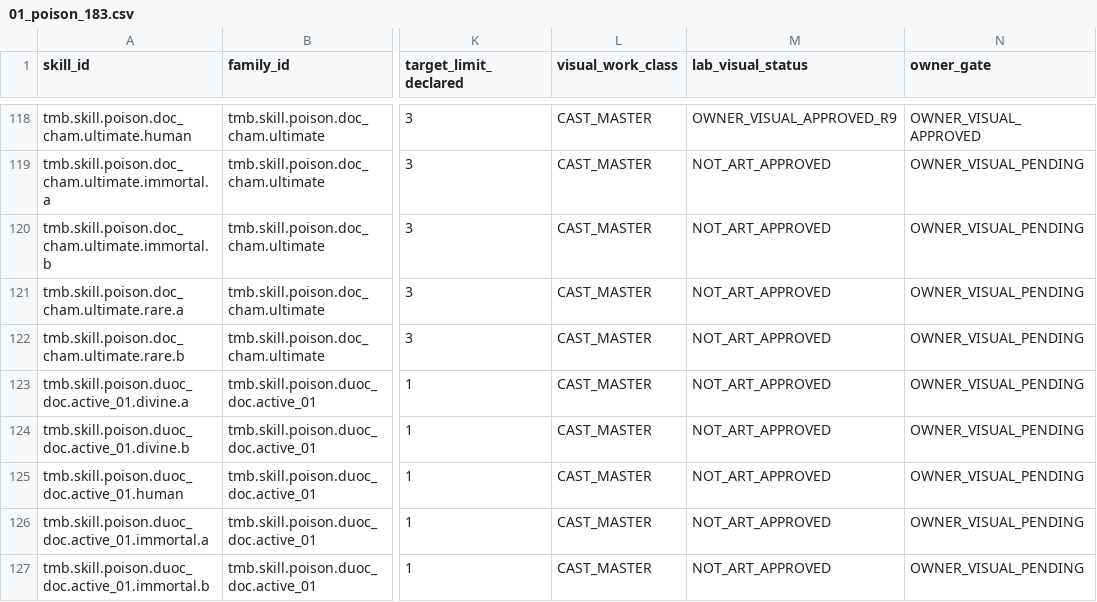
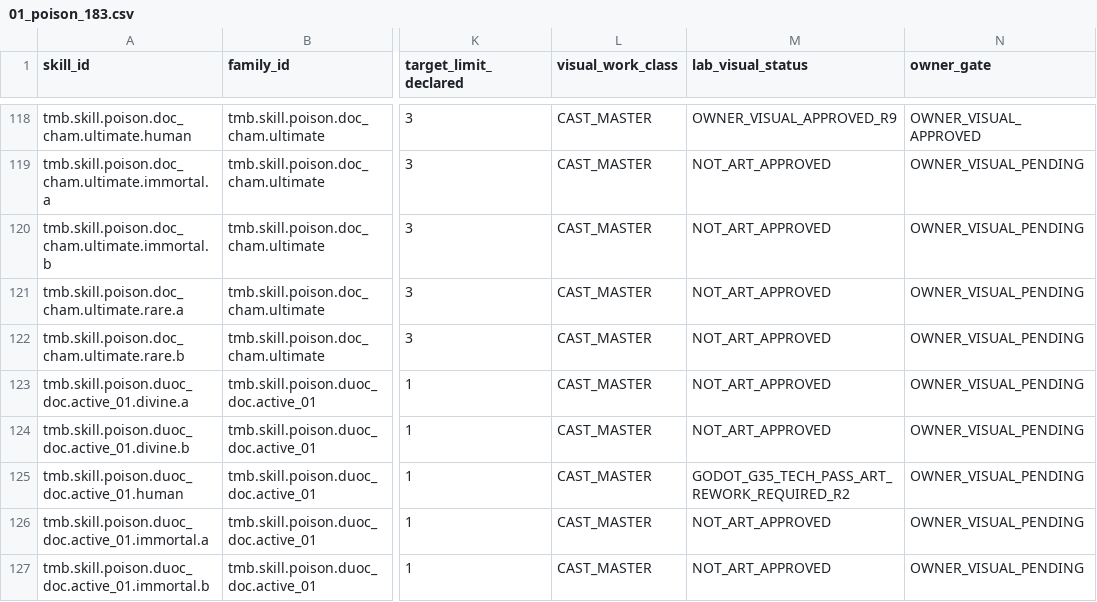
Before and after one commit to vuanhtuan161094-byte/TongMonBaDao, a CSV file: docs/operations/vfx_school_ledgers/01_poison_183.csv, drawn as a sheet; only a part is shown, gaps mark what is left out; the diff names each change by its address in the sheet, - before the commit and + after, or states it on an @@ line.

Commit message:
docs(poison): record POI12 native G3.5 tech PASS but art R2 rework required

```diff
--- a/docs/operations/vfx_school_ledgers/01_poison_183.csv
+++ b/docs/operations/vfx_school_ledgers/01_poison_183.csv
-M125 (lab_visual_status): NOT_ART_APPROVED
+M125 (lab_visual_status): GODOT_G35_TECH_PASS_ART_REWORK_REQUIRED_R2
```
